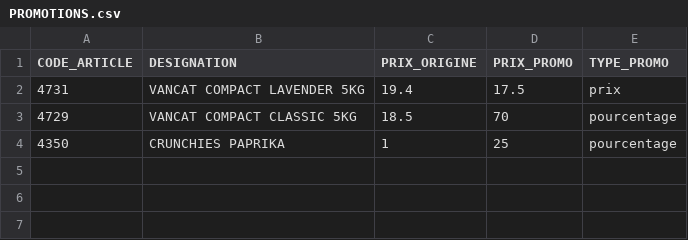
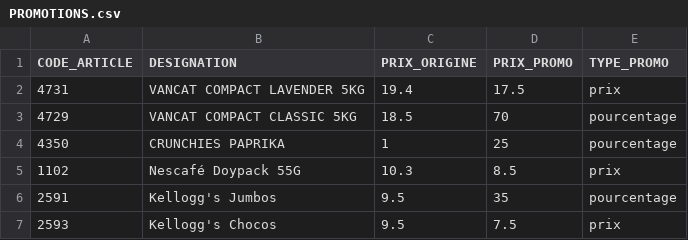
Before and after one commit to dituttitn-code/maxi-jdc-delivery, a CSV file: data/PROMOTIONS.csv, drawn as a sheet.

Commit message:
Update PROMOTIONS.csv

```diff
--- a/data/PROMOTIONS.csv
+++ b/data/PROMOTIONS.csv
@@ -4 +4,4 @@ CODE_ARTICLE;DESIGNATION;PRIX_ORIGINE;PRIX_PROMO;TYPE_PROMO
 4350;CRUNCHIES PAPRIKA;1;25;pourcentage
+1102;Nescafé Doypack 55G;10.3;8.5;prix
+2591;Kellogg's Jumbos;9.5;35;pourcentage
+2593;Kellogg's Chocos;9.5;7.5;prix
```
